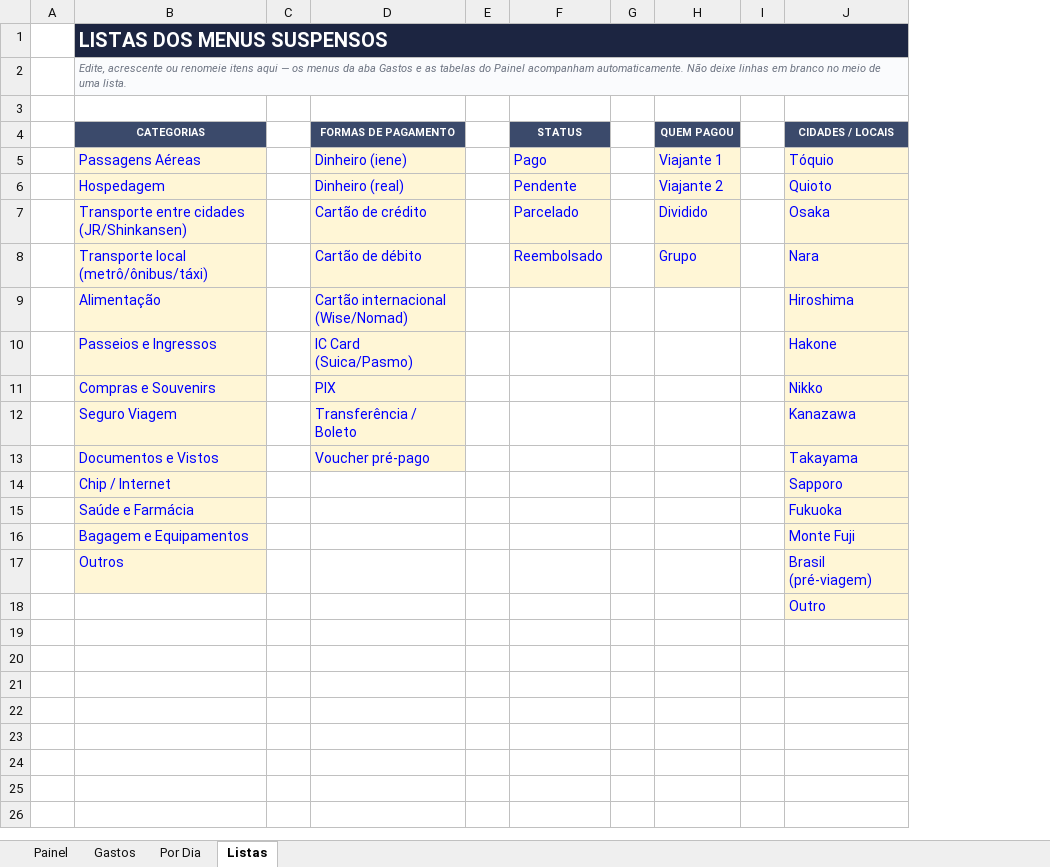
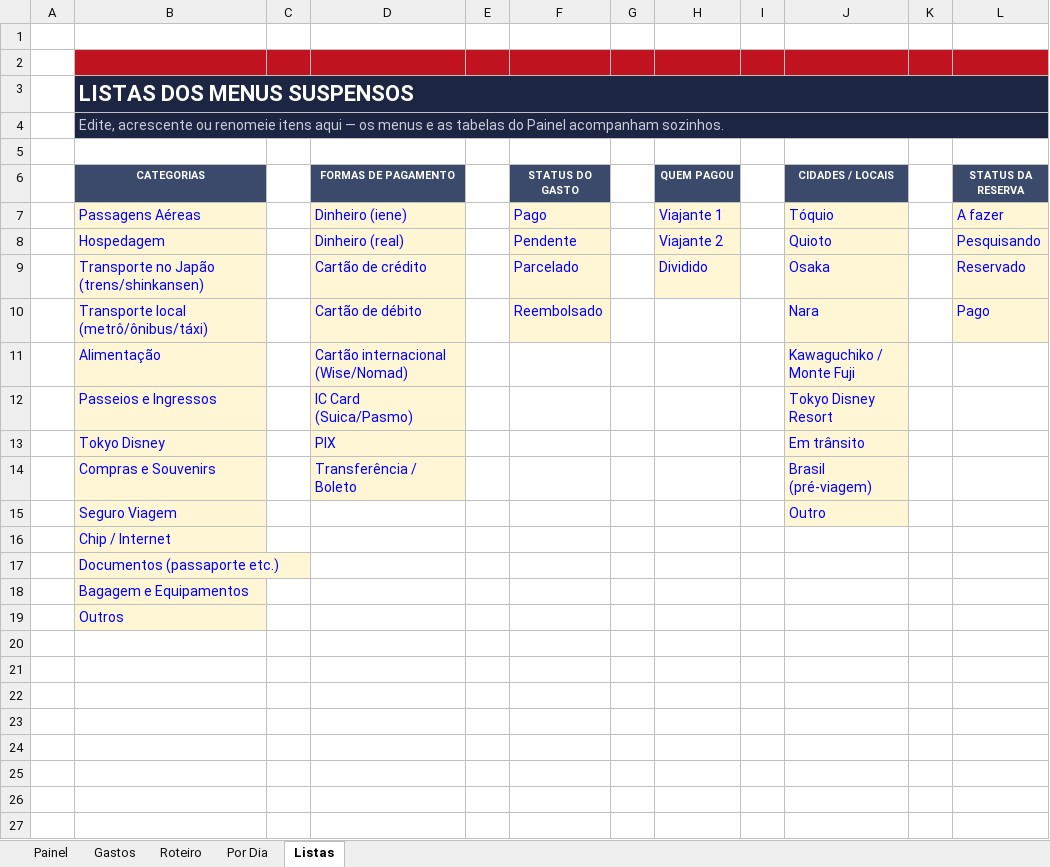
Before and after one commit to resferreira9-ai/bolao_copa, an Excel workbook: Controle_de_Gastos_Japao.xlsx, sheet Listas, drawn as a sheet; only a part is shown; values as stored, in another font and other column widths than the file's, no borders; addresses are those after the commit; the diff covers the shown part only; the diff names each change by its address in the sheet, - before the commit and + after, or states it on an @@ line.

```diff
--- a/Controle_de_Gastos_Japao.xlsx (sheet Listas)
+++ b/Controle_de_Gastos_Japao.xlsx (sheet Listas)
+sheet tab: Roteiro
+column K, empty
+column L (STATUS DA RESERVA), rows 7-10: A fazer | Pesquisando | Reservado | Pago
+row 1: (empty)
+row 2: (empty)
@@ B3:B4 text size: larger @@
-B4 (CATEGORIAS): …os menus da aba Gastos e as tabelas do Painel acompanham automaticamente. Não deixe linhas em branco no meio de uma lista.
+B4 (CATEGORIAS): …os menus e as tabelas do Painel acompanham sozinhos.
-B4:J4 fill: #FAFBFD
+B4:J4 fill: #1C2541
@@ B4 italic: on → off, text colour: #6B7280 → #C9CEDD @@
-F6: STATUS
+F6: STATUS DO GASTO
-B9 (CATEGORIAS): Transporte entre cidades (JR/Shinkansen)
+B9 (CATEGORIAS): Transporte no Japão (trens/shinkansen)
-H10 (QUEM PAGOU): Grupo
+H10 (QUEM PAGOU): (empty)
-H10 fill: #FFF6D6
+H10 fill: none
-J11 (CIDADES / LOCAIS): Hiroshima
+J11 (CIDADES / LOCAIS): Kawaguchiko / Monte Fuji
-J12 (CIDADES / LOCAIS): Hakone
+J12 (CIDADES / LOCAIS): Tokyo Disney Resort
+row 13:  | Tokyo Disney |  | PIX |  |  |  |  |  | Em trânsito
+row 14:  | Compras e Souvenirs |  | Transferência / Boleto |  |  |  |  |  | Brasil (pré-viagem)
+row 15:  | Seguro Viagem |  |  |  |  |  |  |  | Outro
+row 16:  | Chip / Internet
+row 17:  | Documentos (passaporte etc.)
+row 18:  | Bagagem e Equipamentos
+row 19:  | Outros
-row 20:  | Compras e Souvenirs |  | PIX |  |  |  |  |  | Nikko
+row 20: (empty)
-B20:B26 fill: #FFF6D6
+B20:B26 fill: none
-D20:D22 fill: #FFF6D6
+D20:D22 fill: none
-J20:J27 fill: #FFF6D6
+J20:J27 fill: none
-row 21:  | Seguro Viagem |  | Transferência / Boleto |  |  |  |  |  | Kanazawa
+row 21: (empty)
-row 22:  | Documentos e Vistos |  | Voucher pré-pago |  |  |  |  |  | Takayama
+row 22: (empty)
-row 23:  | Chip / Internet |  |  |  |  |  |  |  | Sapporo
+row 23: (empty)
-row 24:  | Saúde e Farmácia |  |  |  |  |  |  |  | Fukuoka
+row 24: (empty)
-row 25:  | Bagagem e Equipamentos |  |  |  |  |  |  |  | Monte Fuji
+row 25: (empty)
-row 26:  | Outros |  |  |  |  |  |  |  | Brasil (pré-viagem)
+row 26: (empty)
-J27 (CIDADES / LOCAIS): Outro
+J27 (CIDADES / LOCAIS): (empty)
```
Also changed, not shown: 1 added row elsewhere in this sheet, sheet Painel, sheet Por Dia, sheet Gastos, formulas that keep their value, 1 other file.
